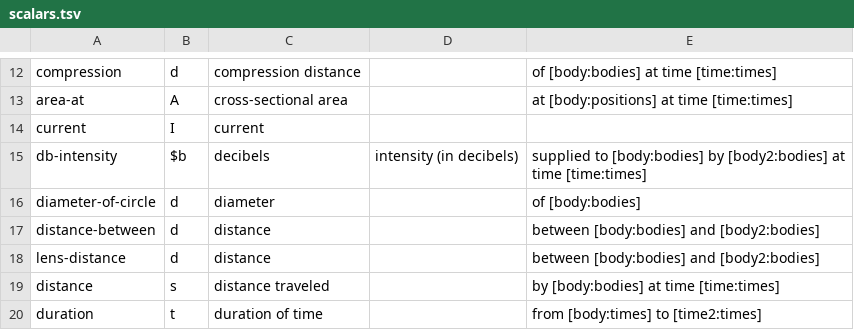
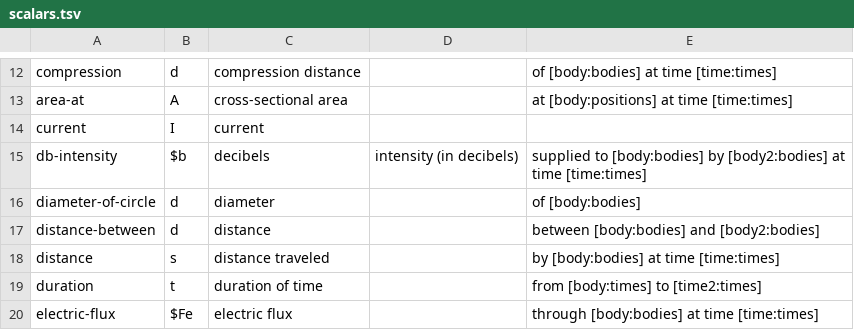
Before and after one commit to bvds/andes, a TSV file: KB/scalars.tsv, drawn as a sheet; only a part is shown, gaps mark what is left out; the shorter side is filled out with more unchanged rows; the diff names each change by its address in the sheet, - before the commit and + after, or states it on an @@ line.

```diff
--- a/KB/scalars.tsv
+++ b/KB/scalars.tsv
-row 18: lens-distance | d | distance |  | between [body:bodies] and [body2:bodies]
```
Also changed, not shown: KB/features.tsv, 2 other files.
